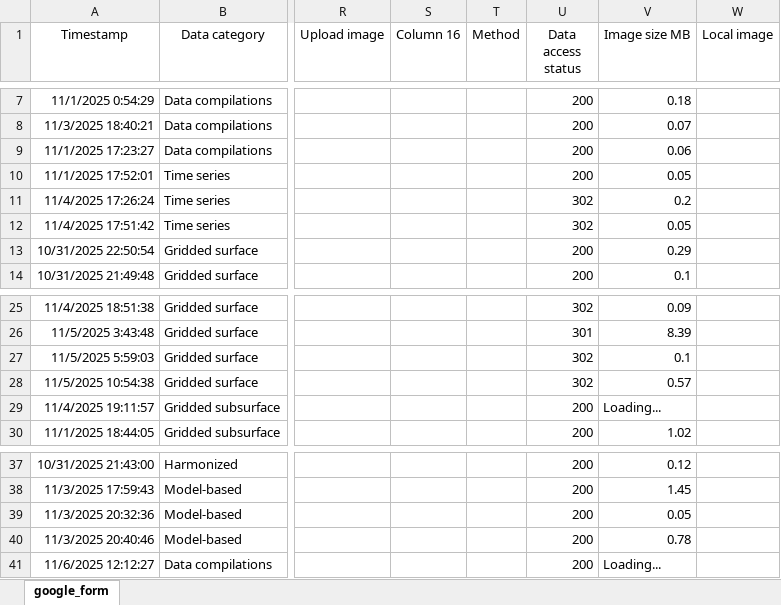
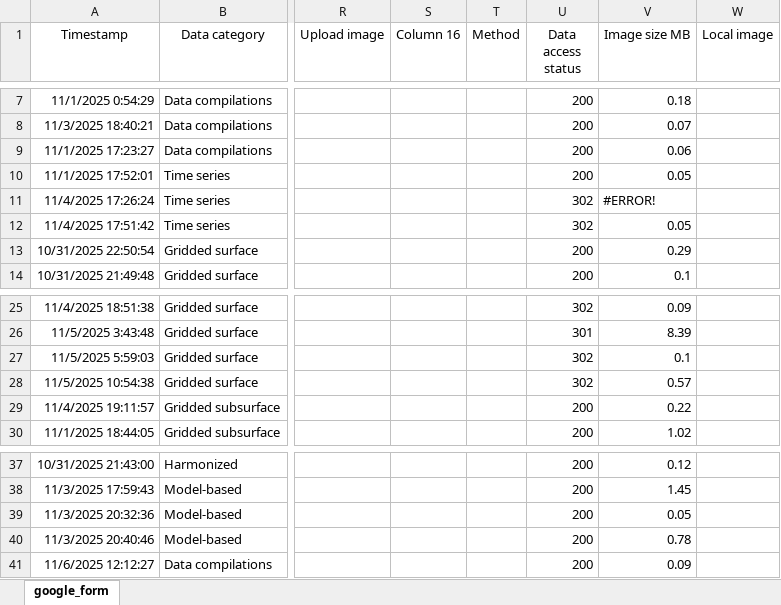
Before and after one commit to OceanCO2/co2-products, an Excel workbook: docs/data.xlsx, sheet google_form, drawn as a sheet; only a part is shown, gaps mark what is left out; values as stored, in another font and other column widths than the file's, no borders; charts and pictures and conditional formats and table styles not drawn; the diff names each change by its address in the sheet, - before the commit and + after, or states it on an @@ line.

```diff
--- a/docs/data.xlsx (sheet google_form)
+++ b/docs/data.xlsx (sheet google_form)
-V11 (Image size MB): 0.2
+V11 (Image size MB): #ERROR!
-V29 (Image size MB): Loading...
+V29 (Image size MB): 0.22
-V41 (Image size MB): Loading...
+V41 (Image size MB): 0.09
```
